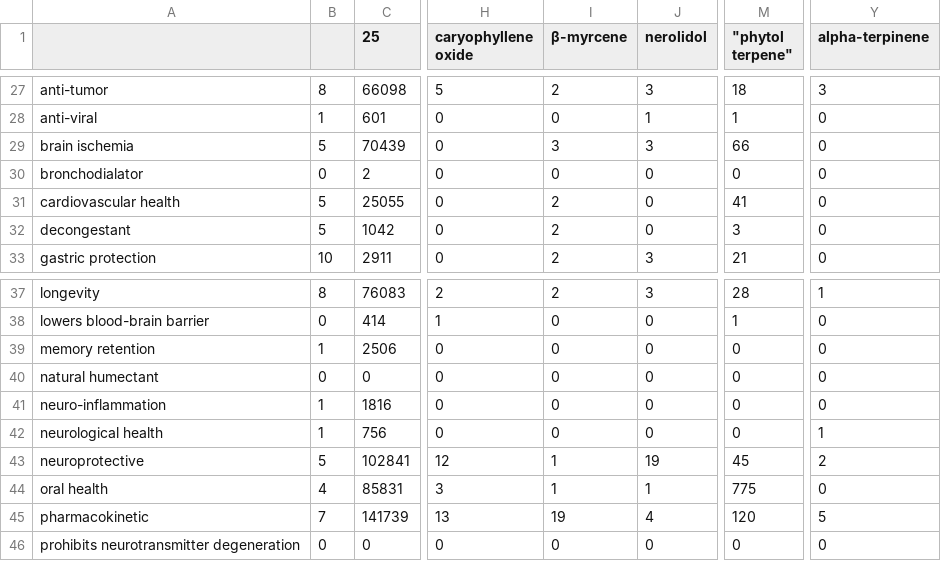
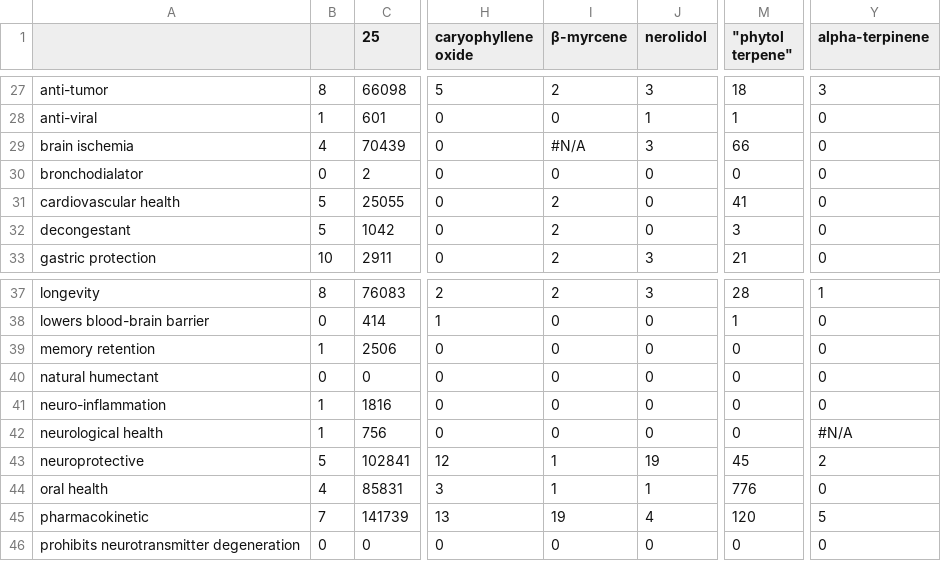
Before and after one commit to Terpedia/terpmed, a CSV file: data/results.csv, drawn as a sheet; only a part is shown, gaps mark what is left out; the diff covers the shown part only; the diff names each change by its address in the sheet, - before the commit and + after, or states it on an @@ line.

```diff
--- a/data/results.csv
+++ b/data/results.csv
-B29: 5
+B29: 4
-I29 (β-myrcene): 3
+I29 (β-myrcene): #N/A
-Y42 (alpha-terpinene): 1
+Y42 (alpha-terpinene): #N/A
-M44 ("phytol terpene"): 775
+M44 ("phytol terpene"): 776
```
Also changed, not shown: 47 edited cells elsewhere in this file, public/results.csv, 2 other files.
